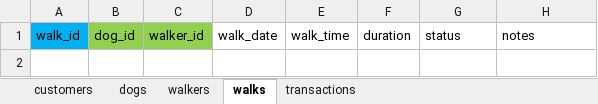
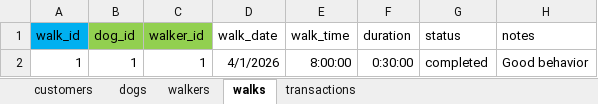
Before and after one commit to pmartinez20/W2_Workshop, an Excel workbook: Pham_Ex3A_tables.xlsx, sheet walks, drawn as a sheet; values as stored, in another font and other column widths than the file's, no borders; the diff names each change by its address in the sheet, - before the commit and + after, or states it on an @@ line.

```diff
--- a/Pham_Ex3A_tables.xlsx (sheet walks)
+++ b/Pham_Ex3A_tables.xlsx (sheet walks)
+row 2: 1 | 1 | 1 | 4/1/2026 | 8:00:00 | 0:30:00 | completed | Good behavior
```
Also changed, not shown: sheet transactions, sheet dogs, sheet customers, sheet walkers, 1 other file.
